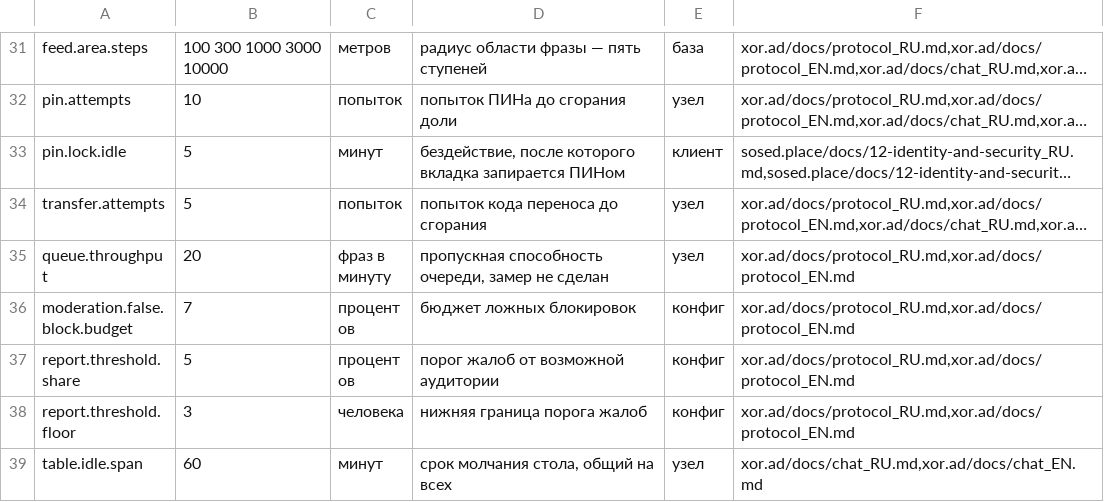
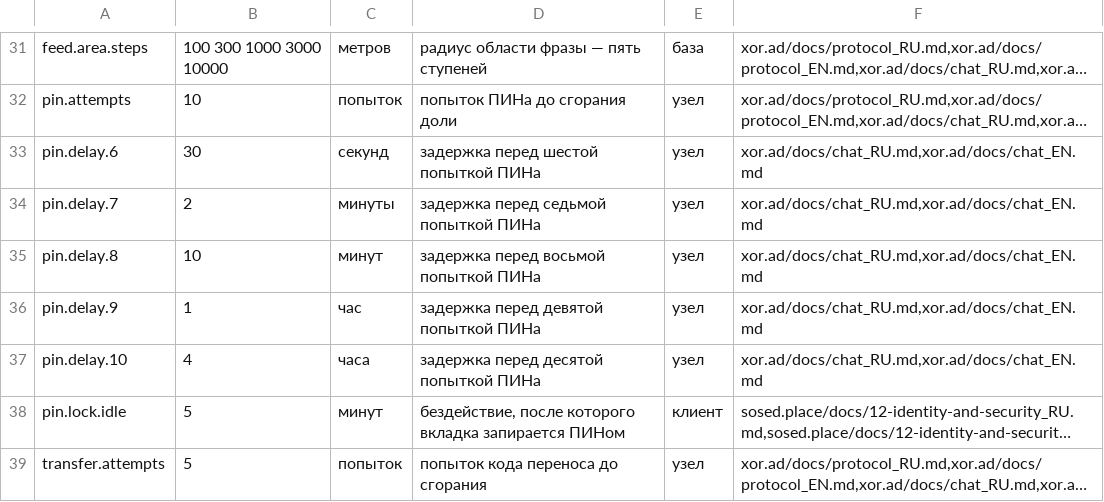
Before and after one commit to panov-id/xor.ad, a TSV file: docs/facts/limits.tsv, drawn as a sheet; only a part is shown, gaps mark what is left out; the shorter side is filled out with more unchanged rows; long unchanged cells end in …; the diff names each change by its address in the sheet, - before the commit and + after, or states it on an @@ line.

```diff
--- a/docs/facts/limits.tsv
+++ b/docs/facts/limits.tsv
+row 33: pin.delay.6 | 30 | секунд | задержка перед шестой попыткой ПИНа | узел | xor.ad/docs/chat_RU.md,xor.ad/docs/chat_EN.md
+row 34: pin.delay.7 | 2 | минуты | задержка перед седьмой попыткой ПИНа | узел | xor.ad/docs/chat_RU.md,xor.ad/docs/chat_EN.md
+row 35: pin.delay.8 | 10 | минут | задержка перед восьмой попыткой ПИНа | узел | xor.ad/docs/chat_RU.md,xor.ad/docs/chat_EN.md
+row 36: pin.delay.9 | 1 | час | задержка перед девятой попыткой ПИНа | узел | xor.ad/docs/chat_RU.md,xor.ad/docs/chat_EN.md
+row 37: pin.delay.10 | 4 | часа | задержка перед десятой попыткой ПИНа | узел | xor.ad/docs/chat_RU.md,xor.ad/docs/chat_EN.md
```
Also changed, not shown: docs/facts/decisions.tsv, docs/facts/noise-numbers.tsv, 10 other files.
